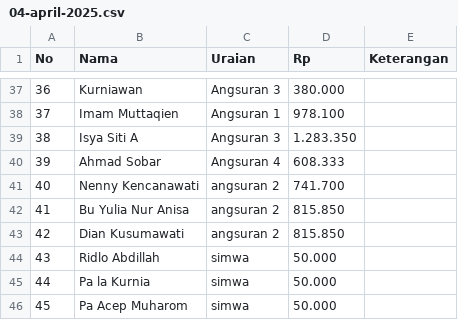
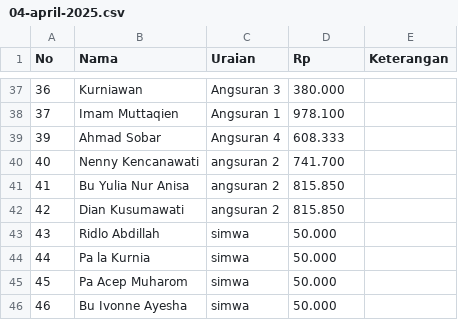
Before and after one commit to reyvanpurnama/bermadani, a CSV file: docs/data/payroll/2025/04-april-2025.csv, drawn as a sheet; only a part is shown, gaps mark what is left out; the shorter side is filled out with more unchanged rows.

```diff
--- a/docs/data/payroll/2025/04-april-2025.csv
+++ b/docs/data/payroll/2025/04-april-2025.csv
@@ -38,3 +38,2 @@ No,Nama,Uraian,Rp,Keterangan
 37,Imam Muttaqien,Angsuran 1,"978.100",
-38,Isya Siti A,Angsuran 3,"1.283.350",
 39,Ahmad Sobar,Angsuran 4,"608.333",
```
Also changed, not shown: docs/data/payroll/2025/01-januari2-2025.csv, docs/data/payroll/2025/08-agustus-2025.csv, 9 other files.
